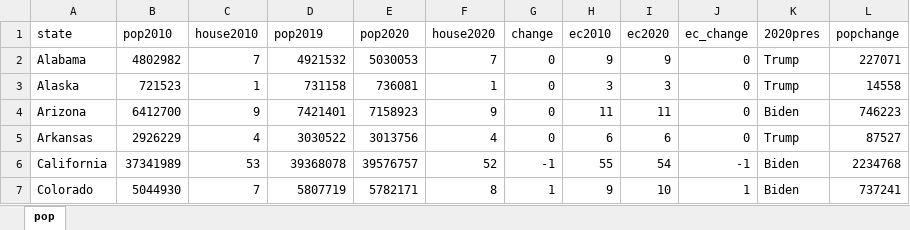
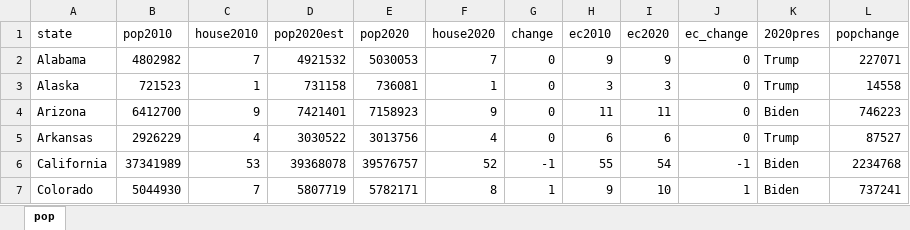
Before and after one commit to jcervas/R-Functions, an Excel workbook: apportion/pop.xlsx, sheet pop, drawn as a sheet; only a part is shown; values as stored, in another font and other column widths than the file's, no borders; the diff names each change by its address in the sheet, - before the commit and + after, or states it on an @@ line.

```diff
--- a/apportion/pop.xlsx (sheet pop)
+++ b/apportion/pop.xlsx (sheet pop)
-D1: pop2019
+D1: pop2020est
```
Also changed, not shown: 2 other files.
